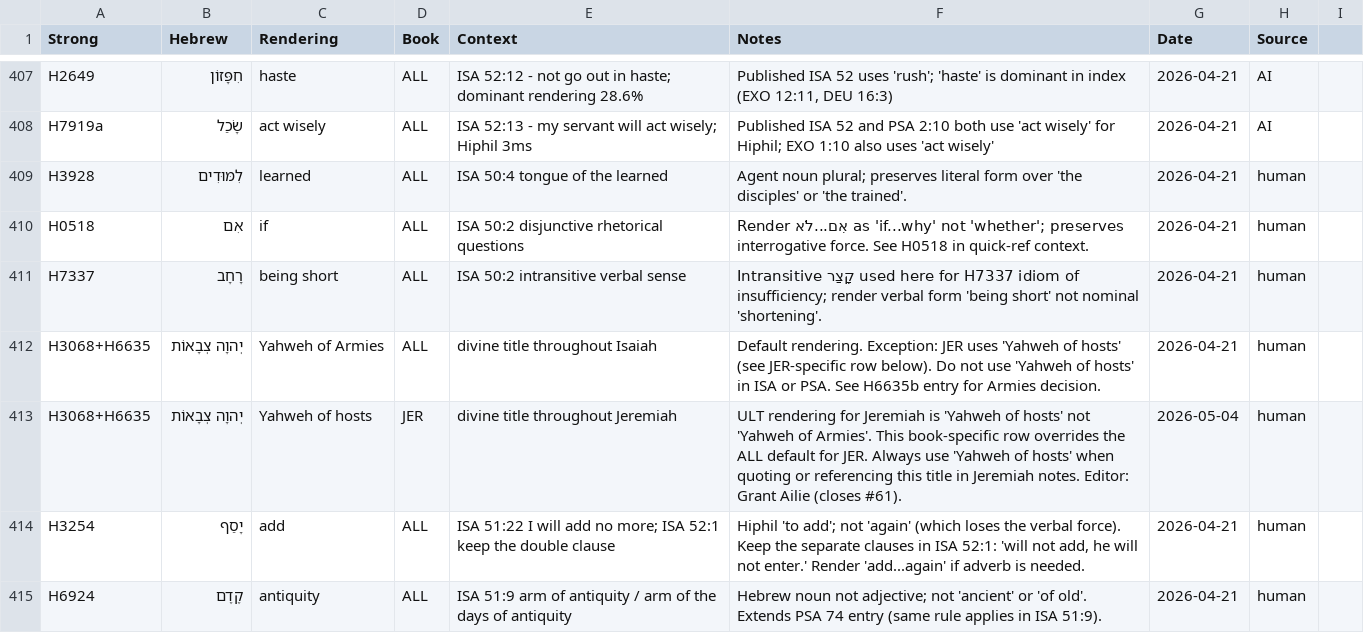
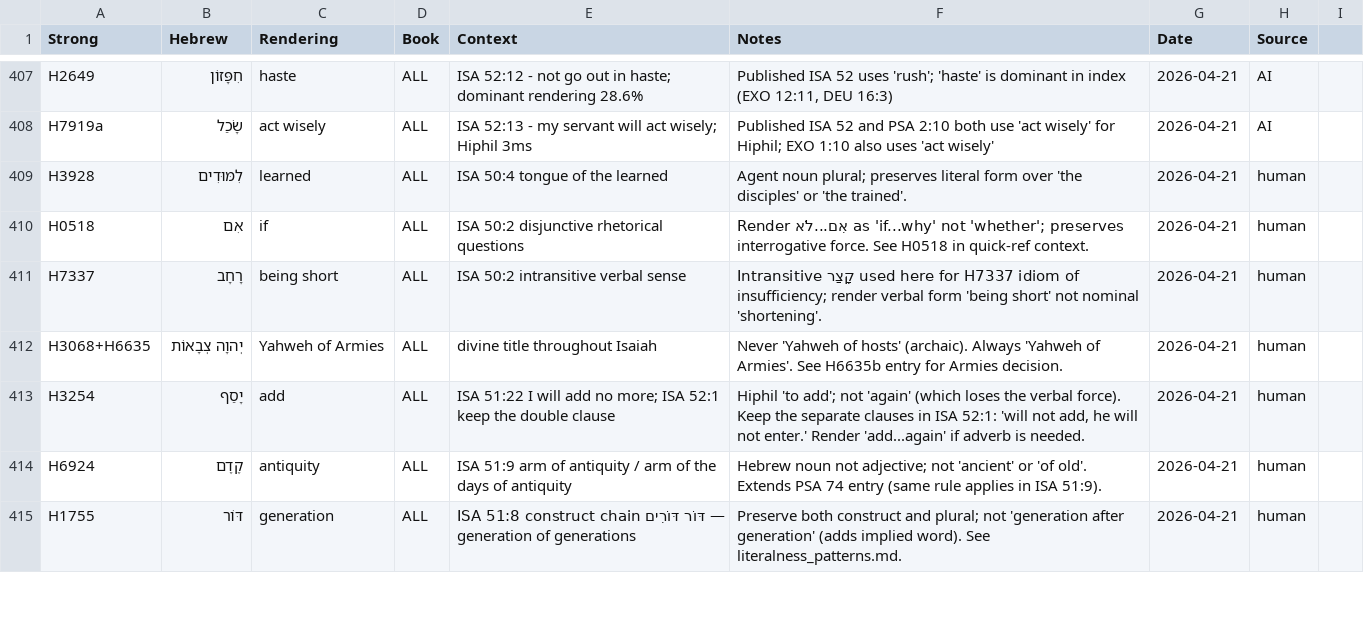
Before and after one commit to unfoldingWord/bp-assistant-skills, a CSV file: data/quick-ref/ult_decisions.csv, drawn as a sheet; only a part is shown, gaps mark what is left out; the shorter side is filled out with more unchanged rows.

Commit message:
Editor error. Armies is right. Revert "fix: use Yahweh of hosts for יְהוָה צְבָאוֹת in Jeremiah notes (closes #61)"
This reverts commit 524c1c23cf9b6b4aae653a3e7a4874e2e985f0fb.

```diff
--- a/data/quick-ref/ult_decisions.csv
+++ b/data/quick-ref/ult_decisions.csv
@@ -411,4 +411,3 @@ H0518,אִם,if,ALL,ISA 50:2 disjunctive rhetorical questions,"Render אִם...
 H7337,רָחָב,being short,ALL,ISA 50:2 intransitive verbal sense,"Intransitive קָצַר used here for H7337 idiom of insufficiency; render verbal form 'being short' not nominal 'shortening'.",2026-04-21,human
-H3068+H6635,יְהוָה צְבָאוֹת,Yahweh of Armies,ALL,divine title throughout Isaiah,"Default rendering. Exception: JER uses 'Yahweh of hosts' (see JER-specific row below). Do not use 'Yahweh of hosts' in ISA or PSA. See H6635b entry for Armies decision.",2026-04-21,human
-H3068+H6635,יְהוָה צְבָאוֹת,Yahweh of hosts,JER,divine title throughout Jeremiah,"ULT rendering for Jeremiah is 'Yahweh of hosts' not 'Yahweh of Armies'. This book-specific row overrides the ALL default for JER. Always use 'Yahweh of hosts' when quoting or referencing this title in Jeremiah notes. Editor: Grant Ailie (closes #61).",2026-05-04,human
+H3068+H6635,יְהוָה צְבָאוֹת,Yahweh of Armies,ALL,divine title throughout Isaiah,"Never 'Yahweh of hosts' (archaic). Always 'Yahweh of Armies'. See H6635b entry for Armies decision.",2026-04-21,human
 H3254,יָסַף,add,ALL,ISA 51:22 I will add no more; ISA 52:1 keep the double clause,"Hiphil 'to add'; not 'again' (which loses the verbal force). Keep the separate clauses in ISA 52:1: 'will not add, he will not enter.' Render 'add...again' if adverb is needed.",2026-04-21,human
```
Also changed, not shown: 1 other file.
